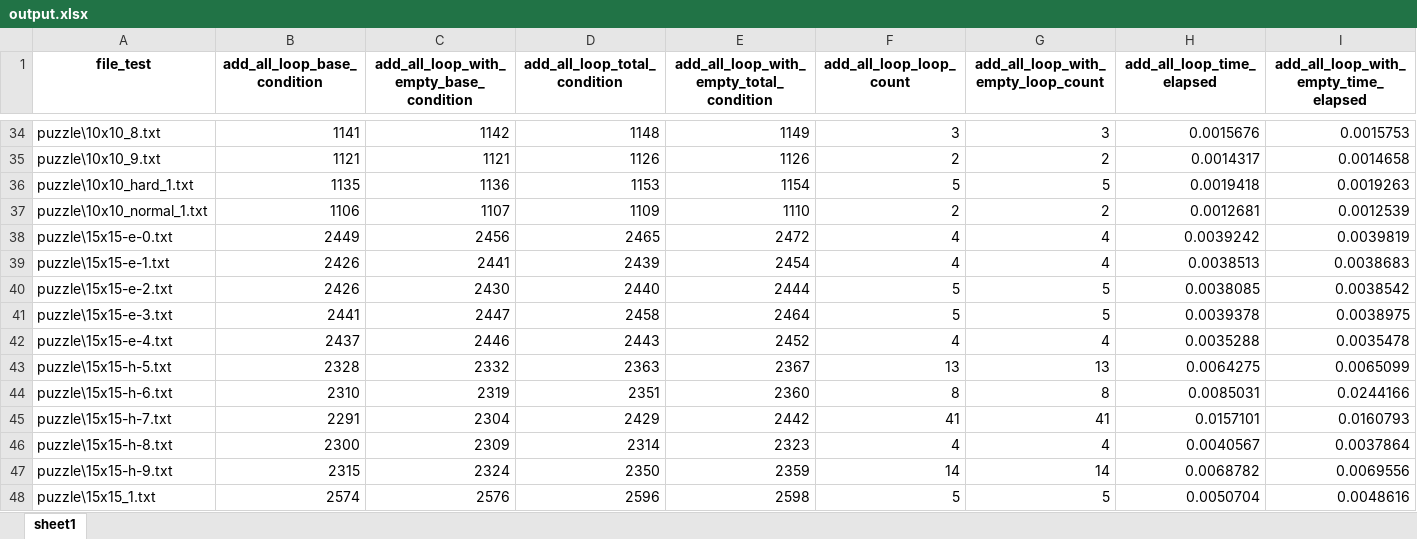
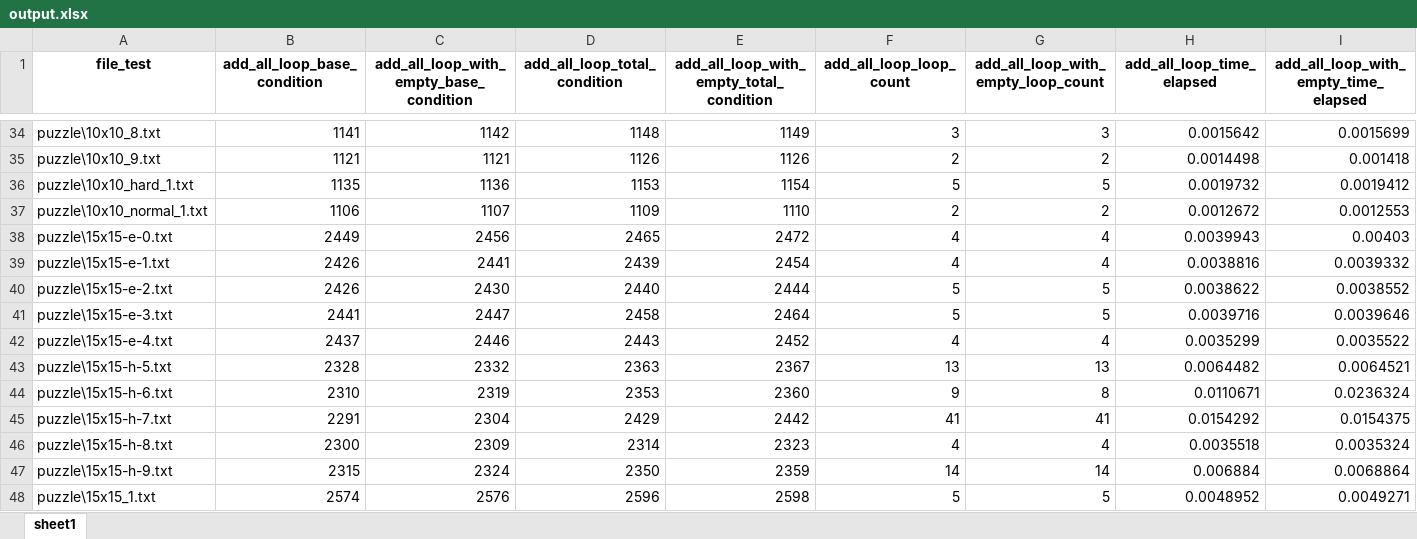
Before and after one commit to TruongXuanHieu-H/slither-link, an Excel workbook: output.xlsx, sheet sheet1, drawn as a sheet; only a part is shown, gaps mark what is left out; values as stored, in another font and other column widths than the file's, no borders; the diff covers the shown part only; the diff names each change by its address in the sheet, - before the commit and + after, or states it on an @@ line.

```diff
--- a/output.xlsx (sheet sheet1)
+++ b/output.xlsx (sheet sheet1)
-H34 (add_all_loop_time_elapsed): 0.0015676
+H34 (add_all_loop_time_elapsed): 0.0015642
-I34: 0.0015753
+I34: 0.0015699
-H35 (add_all_loop_time_elapsed): 0.0014317
+H35 (add_all_loop_time_elapsed): 0.0014498
-I35: 0.0014658
+I35: 0.001418
-H36 (add_all_loop_time_elapsed): 0.0019418
+H36 (add_all_loop_time_elapsed): 0.0019732
-I36: 0.0019263
+I36: 0.0019412
-H37 (add_all_loop_time_elapsed): 0.0012681
+H37 (add_all_loop_time_elapsed): 0.0012672
-I37: 0.0012539
+I37: 0.0012553
-H38 (add_all_loop_time_elapsed): 0.0039242
+H38 (add_all_loop_time_elapsed): 0.0039943
-I38: 0.0039819
+I38: 0.00403
-H39 (add_all_loop_time_elapsed): 0.0038513
+H39 (add_all_loop_time_elapsed): 0.0038816
-I39: 0.0038683
+I39: 0.0039332
-H40 (add_all_loop_time_elapsed): 0.0038085
+H40 (add_all_loop_time_elapsed): 0.0038622
-I40: 0.0038542
+I40: 0.0038552
-H41 (add_all_loop_time_elapsed): 0.0039378
+H41 (add_all_loop_time_elapsed): 0.0039716
-I41: 0.0038975
+I41: 0.0039646
-H42 (add_all_loop_time_elapsed): 0.0035288
+H42 (add_all_loop_time_elapsed): 0.0035299
-I42: 0.0035478
+I42: 0.0035522
-H43 (add_all_loop_time_elapsed): 0.0064275
+H43 (add_all_loop_time_elapsed): 0.0064482
-I43: 0.0065099
+I43: 0.0064521
-D44 (add_all_loop_total_condition): 2351
+D44 (add_all_loop_total_condition): 2353
-F44 (add_all_loop_loop_count): 8
+F44 (add_all_loop_loop_count): 9
-H44 (add_all_loop_time_elapsed): 0.0085031
+H44 (add_all_loop_time_elapsed): 0.0110671
-I44: 0.0244166
+I44: 0.0236324
-H45 (add_all_loop_time_elapsed): 0.0157101
+H45 (add_all_loop_time_elapsed): 0.0154292
-I45: 0.0160793
+I45: 0.0154375
-H46 (add_all_loop_time_elapsed): 0.0040567
+H46 (add_all_loop_time_elapsed): 0.0035518
-I46: 0.0037864
+I46: 0.0035324
-H47 (add_all_loop_time_elapsed): 0.0068782
+H47 (add_all_loop_time_elapsed): 0.006884
-I47: 0.0069556
+I47: 0.0068864
-H48 (add_all_loop_time_elapsed): 0.0050704
+H48 (add_all_loop_time_elapsed): 0.0048952
-I48: 0.0048616
+I48: 0.0049271
```
Also changed, not shown: 358 edited cells elsewhere in this sheet, 1 other file.
